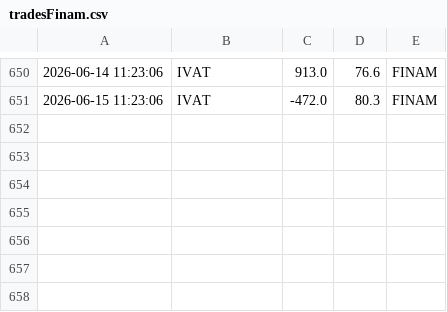
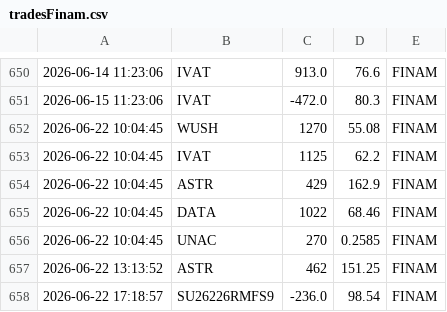
Before and after one commit to PrNebelung/QuikAssistant-1, a CSV file: Data/tradesFinam.csv, drawn as a sheet; only a part is shown, gaps mark what is left out; the diff names each change by its address in the sheet, - before the commit and + after, or states it on an @@ line.

```diff
--- a/Data/tradesFinam.csv
+++ b/Data/tradesFinam.csv
+row 652: 2026-06-22 10:04:45 | WUSH | 1270 | 55.08 | FINAM
+row 653: 2026-06-22 10:04:45 | IVAT | 1125 | 62.2 | FINAM
+row 654: 2026-06-22 10:04:45 | ASTR | 429 | 162.9 | FINAM
+row 655: 2026-06-22 10:04:45 | DATA | 1022 | 68.46 | FINAM
+row 656: 2026-06-22 10:04:45 | UNAC | 270 | 0.2585 | FINAM
+row 657: 2026-06-22 13:13:52 | ASTR | 462 | 151.25 | FINAM
+row 658: 2026-06-22 17:18:57 | SU26226RMFS9 | -236.0 | 98.54 | FINAM
```
Also changed, not shown: Data/MyTrades.csv, Data/VTB_BuyOrders.csv, 1 other file.
